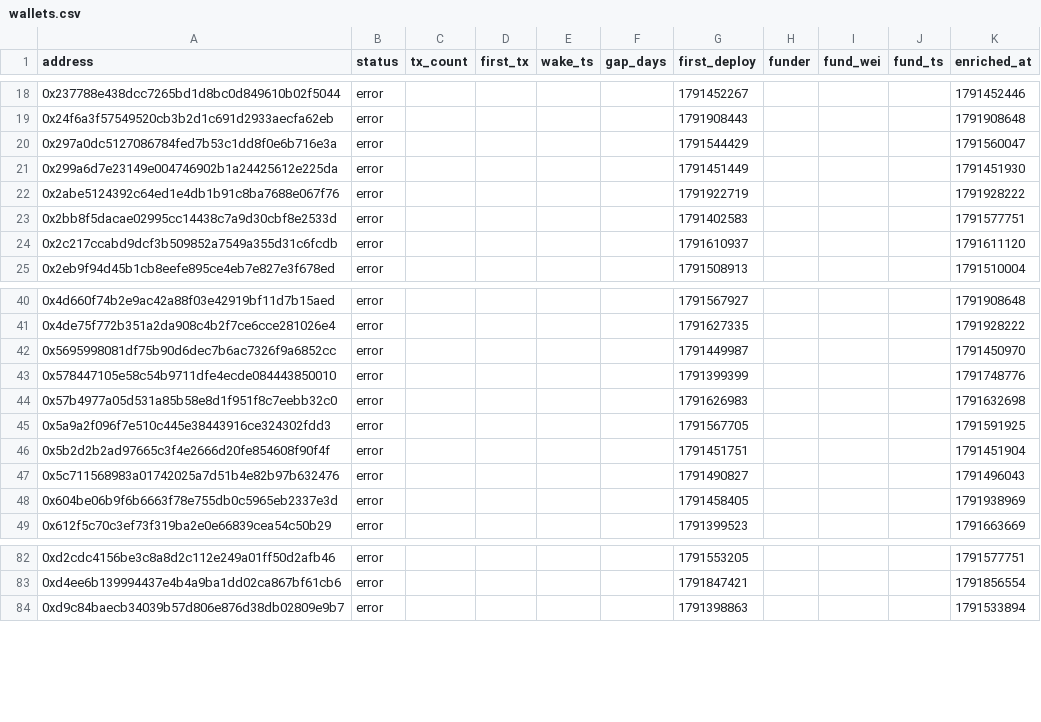
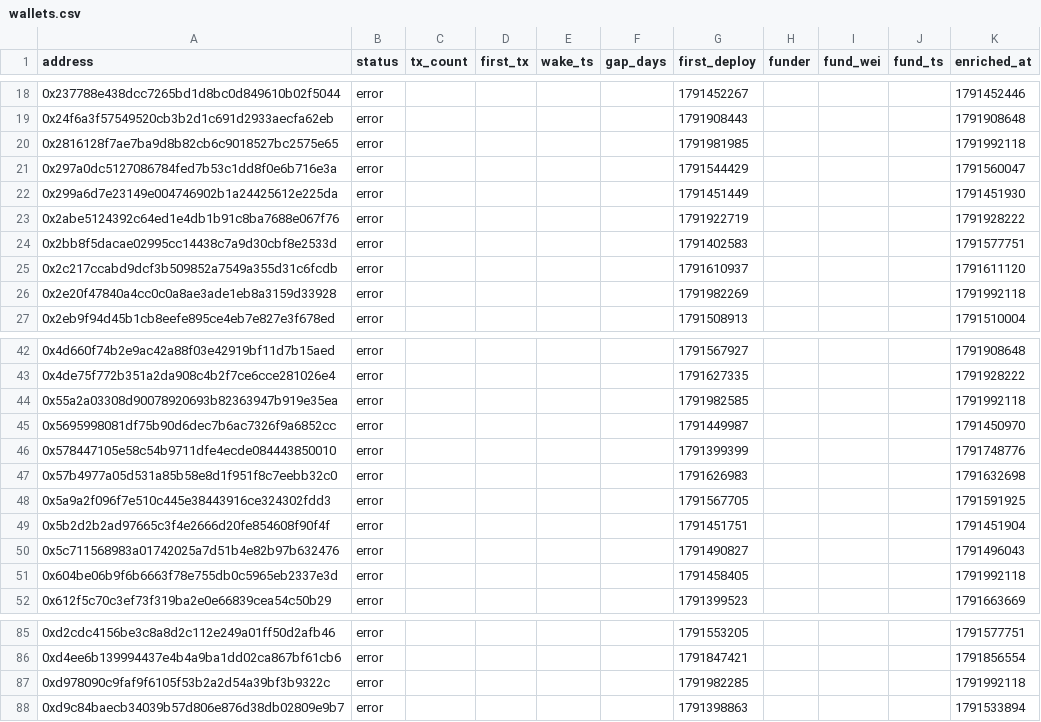
Before and after one commit to ashil13/early-hunter, a CSV file: data/wallets.csv, drawn as a sheet; only a part is shown, gaps mark what is left out.

```diff
--- a/data/wallets.csv
+++ b/data/wallets.csv
@@ -19,2 +19,3 @@ address,status,tx_count,first_tx,wake_ts,gap_days,first_deploy,funder,fund_wei,f
 0x24f6a3f57549520cb3b2d1c691d2933aecfa62eb,error,,,,,1791908443,,,,1791908648
+0x2816128f7ae7ba9d8b82cb6c9018527bc2575e65,error,,,,,1791981985,,,,1791992118
 0x297a0dc5127086784fed7b53c1dd8f0e6b716e3a,error,,,,,1791544429,,,,1791560047
@@ -24,2 +25,3 @@ address,status,tx_count,first_tx,wake_ts,gap_days,first_deploy,funder,fund_wei,f
 0x2c217ccabd9dcf3b509852a7549a355d31c6fcdb,error,,,,,1791610937,,,,1791611120
+0x2e20f47840a4cc0c0a8ae3ade1eb8a3159d33928,error,,,,,1791982269,,,,1791992118
 0x2eb9f94d45b1cb8eefe895ce4eb7e827e3f678ed,error,,,,,1791508913,,,,1791510004
@@ -41,2 +43,3 @@ address,status,tx_count,first_tx,wake_ts,gap_days,first_deploy,funder,fund_wei,f
 0x4de75f772b351a2da908c4b2f7ce6cce281026e4,error,,,,,1791627335,,,,1791928222
+0x55a2a03308d90078920693b82363947b919e35ea,error,,,,,1791982585,,,,1791992118
 0x5695998081df75b90d6dec7b6ac7326f9a6852cc,error,,,,,1791449987,,,,1791450970
@@ -47,3 +50,3 @@ address,status,tx_count,first_tx,wake_ts,gap_days,first_deploy,funder,fund_wei,f
 0x5c711568983a01742025a7d51b4e82b97b632476,error,,,,,1791490827,,,,1791496043
-0x604be06b9f6b6663f78e755db0c5965eb2337e3d,error,,,,,1791458405,,,,1791938969
+0x604be06b9f6b6663f78e755db0c5965eb2337e3d,error,,,,,1791458405,,,,1791992118
 0x612f5c70c3ef73f319ba2e0e66839cea54c50b29,error,,,,,1791399523,,,,1791663669
@@ -83,2 +86,3 @@ address,status,tx_count,first_tx,wake_ts,gap_days,first_deploy,funder,fund_wei,f
 0xd4ee6b139994437e4b4a9ba1dd02ca867bf61cb6,error,,,,,1791847421,,,,1791856554
+0xd978090c9faf9f6105f53b2a2d54a39bf3b9322c,error,,,,,1791982285,,,,1791992118
 0xd9c84baecb34039b57d806e876d38db02809e9b7,error,,,,,1791398863,,,,1791533894
```
Also changed, not shown: data/candidates_seen.csv, 3 other files.
